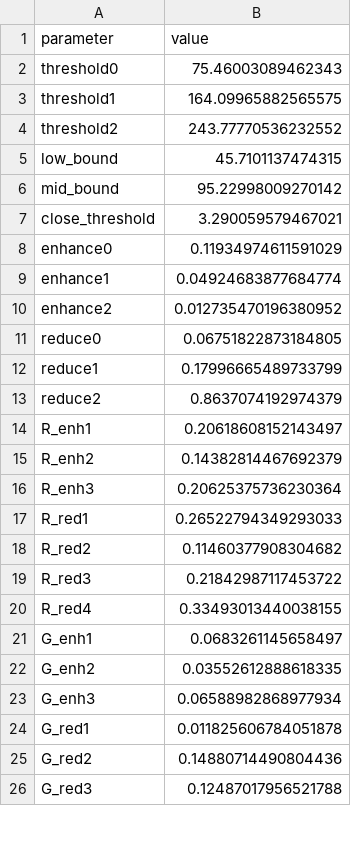
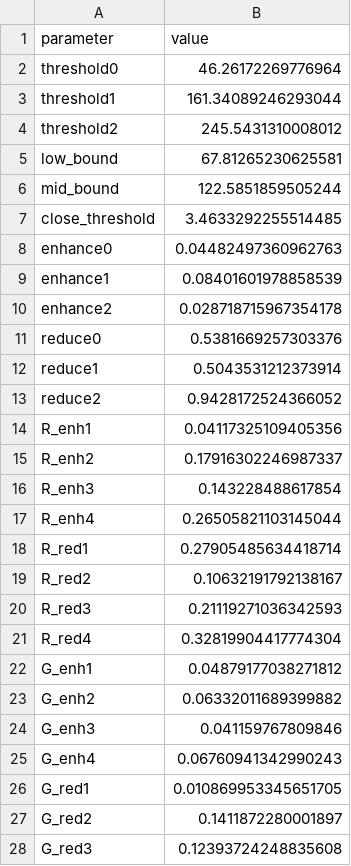
Before and after one commit to onions222/DeSPR, a CSV file: less_param_multi_stage_save/stage4_params.csv, drawn as a sheet; only a part is shown; the diff covers the shown part only.

```diff
--- a/less_param_multi_stage_save/stage4_params.csv
+++ b/less_param_multi_stage_save/stage4_params.csv
@@ -1,26 +1,28 @@
 parameter,value
-threshold0,75.46003089462343
-threshold1,164.09965882565575
-threshold2,243.77770536232552
-low_bound,45.7101137474315
-mid_bound,95.22998009270142
-close_threshold,3.290059579467021
-enhance0,0.11934974611591029
-enhance1,0.04924683877684774
-enhance2,0.012735470196380952
-reduce0,0.06751822873184805
-reduce1,0.17996665489733799
-reduce2,0.8637074192974379
-R_enh1,0.20618608152143497
-R_enh2,0.14382814467692379
-R_enh3,0.20625375736230364
-R_red1,0.26522794349293033
-R_red2,0.11460377908304682
-R_red3,0.21842987117453722
-R_red4,0.33493013440038155
-G_enh1,0.0683261145658497
-G_enh2,0.03552612888618335
-G_enh3,0.06588982868977934
-G_red1,0.011825606784051878
-G_red2,0.14880714490804436
-G_red3,0.12487017956521788
+threshold0,46.26172269776964
+threshold1,161.34089246293044
+threshold2,245.5431310008012
+low_bound,67.81265230625581
+mid_bound,122.5851859505244
+close_threshold,3.4633292255514485
+enhance0,0.04482497360962763
+enhance1,0.08401601978858539
+enhance2,0.028718715967354178
+reduce0,0.5381669257303376
+reduce1,0.5043531212373914
+reduce2,0.9428172524366052
+R_enh1,0.04117325109405356
+R_enh2,0.17916302246987337
+R_enh3,0.143228488617854
+R_enh4,0.26505821103145044
+R_red1,0.27905485634418714
+R_red2,0.10632191792138167
+R_red3,0.21119271036342593
+R_red4,0.32819904417774304
+G_enh1,0.04879177038271812
+G_enh2,0.06332011689399882
+G_enh3,0.041159767809846
+G_enh4,0.06760941342990243
+G_red1,0.010869953345651705
+G_red2,0.1411872280001897
+G_red3,0.12393724248835608
```
Also changed, not shown: 1 added row and 8 edited cells elsewhere in this file, less_param_multi_stage_save/stage1_params.csv, less_param_multi_stage_save/stage3_params.csv, 6 other files.
